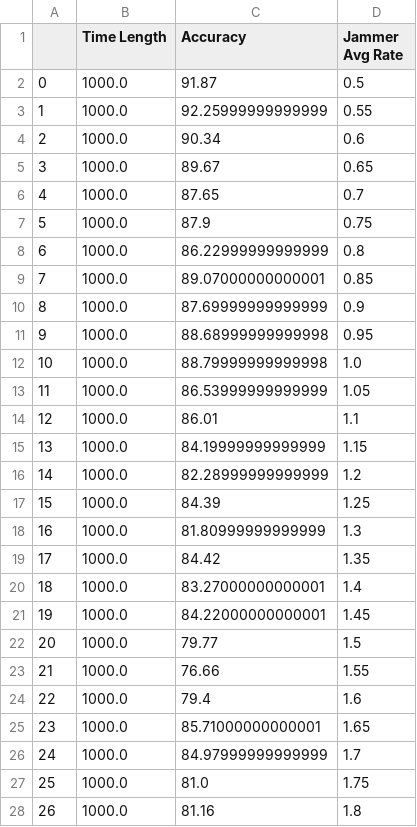
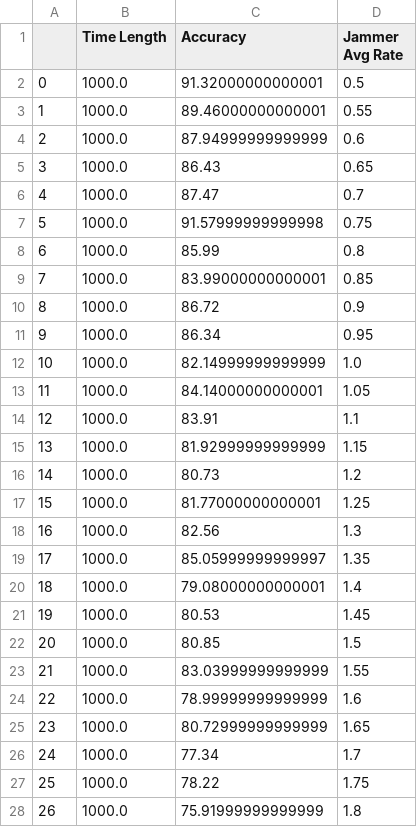
Before and after one commit to SuragNuthulapaty/Jamming_Research, a CSV file: variable_jammer_rate_based_on_algorithim.csv, drawn as a sheet; only a part is shown; the diff covers the shown part only.

```diff
--- a/variable_jammer_rate_based_on_algorithim.csv
+++ b/variable_jammer_rate_based_on_algorithim.csv
@@ -1,28 +1,28 @@
 ,Time Length,Accuracy,Jammer Avg Rate
-0,1000.0,91.87,0.5
-1,1000.0,92.25999999999999,0.55
-2,1000.0,90.34,0.6
-3,1000.0,89.67,0.65
-4,1000.0,87.65,0.7
-5,1000.0,87.9,0.75
-6,1000.0,86.22999999999999,0.8
-7,1000.0,89.07000000000001,0.85
-8,1000.0,87.69999999999999,0.9
-9,1000.0,88.68999999999998,0.95
-10,1000.0,88.79999999999998,1.0
-11,1000.0,86.53999999999999,1.05
-12,1000.0,86.01,1.1
-13,1000.0,84.19999999999999,1.15
-14,1000.0,82.28999999999999,1.2
-15,1000.0,84.39,1.25
-16,1000.0,81.80999999999999,1.3
-17,1000.0,84.42,1.35
-18,1000.0,83.27000000000001,1.4
-19,1000.0,84.22000000000001,1.45
-20,1000.0,79.77,1.5
-21,1000.0,76.66,1.55
-22,1000.0,79.4,1.6
-23,1000.0,85.71000000000001,1.65
-24,1000.0,84.97999999999999,1.7
-25,1000.0,81.0,1.75
-26,1000.0,81.16,1.8
+0,1000.0,91.32000000000001,0.5
+1,1000.0,89.46000000000001,0.55
+2,1000.0,87.94999999999999,0.6
+3,1000.0,86.43,0.65
+4,1000.0,87.47,0.7
+5,1000.0,91.57999999999998,0.75
+6,1000.0,85.99,0.8
+7,1000.0,83.99000000000001,0.85
+8,1000.0,86.72,0.9
+9,1000.0,86.34,0.95
+10,1000.0,82.14999999999999,1.0
+11,1000.0,84.14000000000001,1.05
+12,1000.0,83.91,1.1
+13,1000.0,81.92999999999999,1.15
+14,1000.0,80.73,1.2
+15,1000.0,81.77000000000001,1.25
+16,1000.0,82.56,1.3
+17,1000.0,85.05999999999997,1.35
+18,1000.0,79.08000000000001,1.4
+19,1000.0,80.53,1.45
+20,1000.0,80.85,1.5
+21,1000.0,83.03999999999999,1.55
+22,1000.0,78.99999999999999,1.6
+23,1000.0,80.72999999999999,1.65
+24,1000.0,77.34,1.7
+25,1000.0,78.22,1.75
+26,1000.0,75.91999999999999,1.8
```
Also changed, not shown: 164 edited cells elsewhere in this file, random_6_29.csv, 1 other file.
